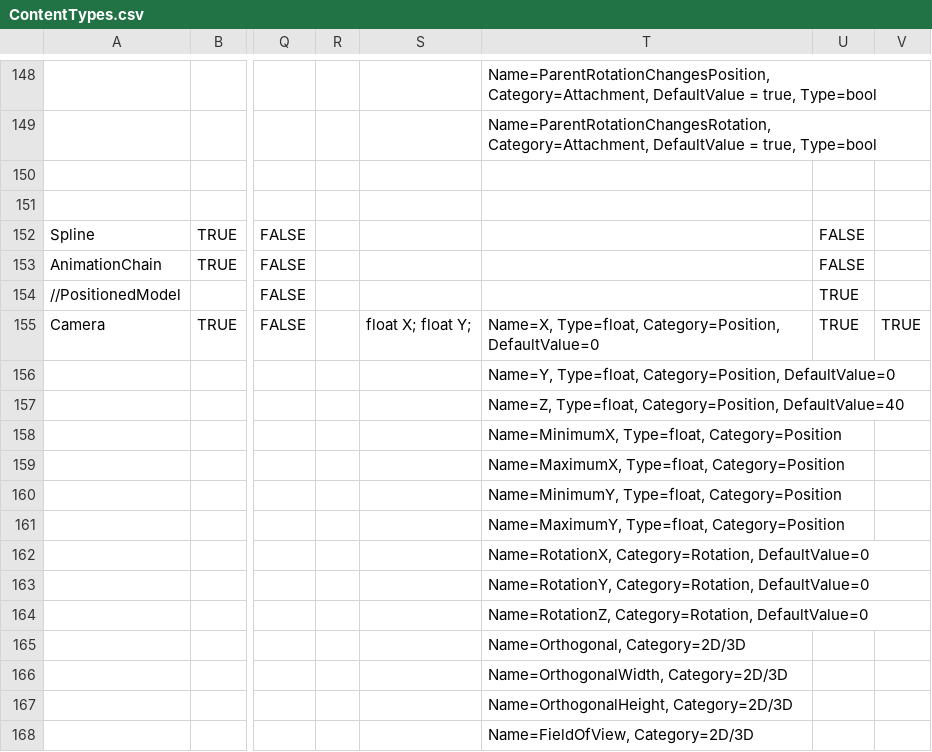
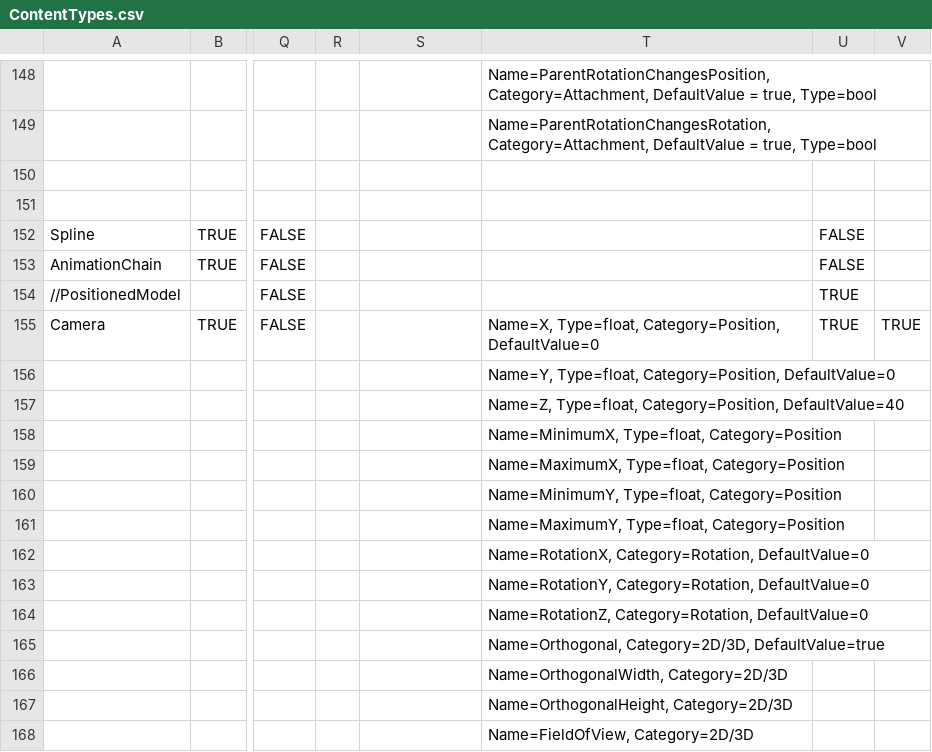
Before and after one commit to vchelaru/FlatRedBall, a CSV file: FRBDK/Glue/Glue/Content/ContentTypes.csv, drawn as a sheet; only a part is shown, gaps mark what is left out; the diff names each change by its address in the sheet, - before the commit and + after, or states it on an @@ line.

Commit message:
[Glue] - Fixed crash when camera settings aspectresolutionheight is 0 or resolutionHeight is 0 - Camera defaults are now set according to camera window, and will show up in the camera property grid if a camera object is made. - Camera code generator now fires less because it only generates for certain properties that the user can edit instead of dependent properties that control UI (this makes debugging easier)

```diff
--- a/FRBDK/Glue/Glue/Content/ContentTypes.csv
+++ b/FRBDK/Glue/Glue/Content/ContentTypes.csv
-S155: float X; float Y;
+S155: (empty)
-T165: Name=Orthogonal, Category=2D/3D
+T165: Name=Orthogonal, Category=2D/3D, DefaultValue=true
```
Also changed, not shown: 6 other files.
